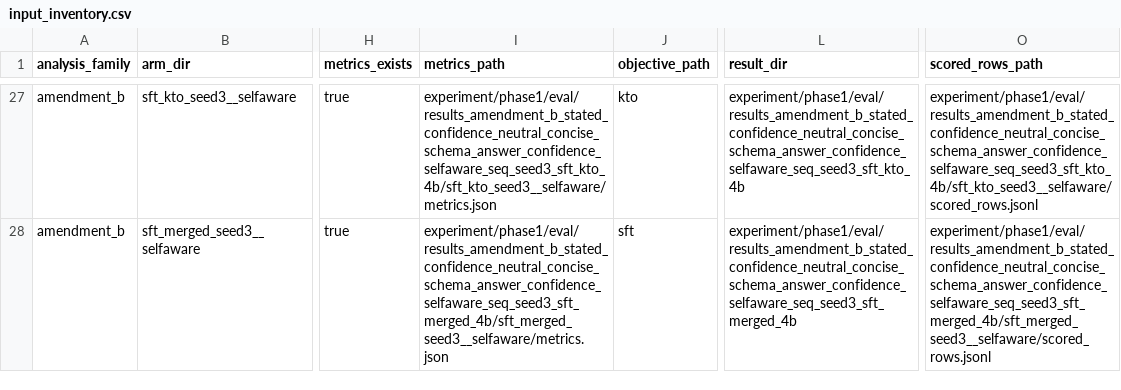
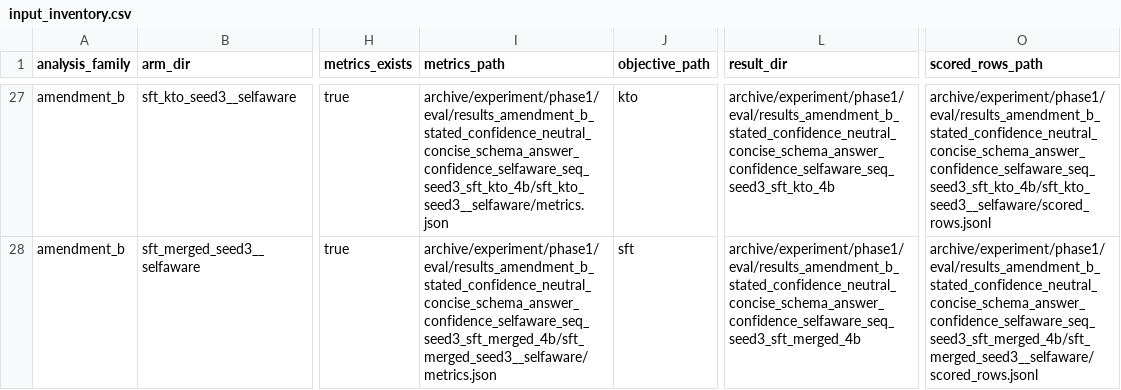
Before and after one commit to ProfSynapse/Epistemic-Humility-Research, a CSV file: papers/paper-2-training-regimen/analysis/row-pattern/row_pattern_outputs/input_inventory.csv, drawn as a sheet; only a part is shown, gaps mark what is left out; the diff covers the shown part only; the diff names each change by its address in the sheet, - before the commit and + after, or states it on an @@ line.

Commit message:
Remove active phase labels from provenance metadata

```diff
--- a/papers/paper-2-training-regimen/analysis/row-pattern/row_pattern_outputs/input_inventory.csv
+++ b/papers/paper-2-training-regimen/analysis/row-pattern/row_pattern_outputs/input_inventory.csv
-I27 (metrics_path): experiment/phase1/eval/results_amendment_b_stated_confidence_neutral_concise_schema_answer_confidence_selfaware_seq_seed3_sft_kto_4b/sft_kto_seed3__selfaware/metrics.json
+I27 (metrics_path): archive/experiment/phase1/eval/results_amendment_b_stated_confidence_neutral_concise_schema_answer_confidence_selfaware_seq_seed3_sft_kto_4b/sft_kto_seed3__selfaware/metrics.json
-L27 (result_dir): experiment/phase1/eval/results_amendment_b_stated_confidence_neutral_concise_schema_answer_confidence_selfaware_seq_seed3_sft_kto_4b
+L27 (result_dir): archive/experiment/phase1/eval/results_amendment_b_stated_confidence_neutral_concise_schema_answer_confidence_selfaware_seq_seed3_sft_kto_4b
-O27 (scored_rows_path): experiment/phase1/eval/results_amendment_b_stated_confidence_neutral_concise_schema_answer_confidence_selfaware_seq_seed3_sft_kto_4b/sft_kto_seed3__selfaware/scored_rows.jsonl
+O27 (scored_rows_path): archive/experiment/phase1/eval/results_amendment_b_stated_confidence_neutral_concise_schema_answer_confidence_selfaware_seq_seed3_sft_kto_4b/sft_kto_seed3__selfaware/scored_rows.jsonl
-I28 (metrics_path): experiment/phase1/eval/results_amendment_b_stated_confidence_neutral_concise_schema_answer_confidence_selfaware_seq_seed3_sft_merged_4b/sft_merged_seed3__selfaware/metrics.json
+I28 (metrics_path): archive/experiment/phase1/eval/results_amendment_b_stated_confidence_neutral_concise_schema_answer_confidence_selfaware_seq_seed3_sft_merged_4b/sft_merged_seed3__selfaware/metrics.json
-L28 (result_dir): experiment/phase1/eval/results_amendment_b_stated_confidence_neutral_concise_schema_answer_confidence_selfaware_seq_seed3_sft_merged_4b
+L28 (result_dir): archive/experiment/phase1/eval/results_amendment_b_stated_confidence_neutral_concise_schema_answer_confidence_selfaware_seq_seed3_sft_merged_4b
-O28 (scored_rows_path): experiment/phase1/eval/results_amendment_b_stated_confidence_neutral_concise_schema_answer_confidence_selfaware_seq_seed3_sft_merged_4b/sft_merged_seed3__selfaware/scored_rows.jsonl
+O28 (scored_rows_path): archive/experiment/phase1/eval/results_amendment_b_stated_confidence_neutral_concise_schema_answer_confidence_selfaware_seq_seed3_sft_merged_4b/sft_merged_seed3__selfaware/scored_rows.jsonl
```
Also changed, not shown: 75 edited cells elsewhere in this file, papers/paper-2-training-regimen/analysis/amendment_a_selfaware_summary.csv, papers/paper-2-training-regimen/analysis/amendment_b_confidence_alignment_by_outcome.csv, 44 other files.
